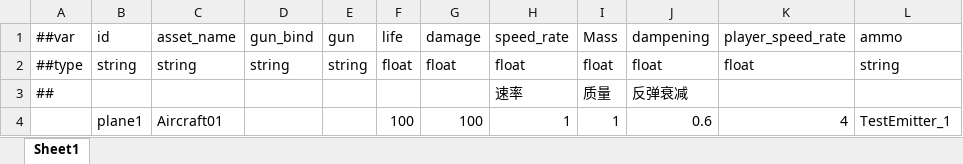
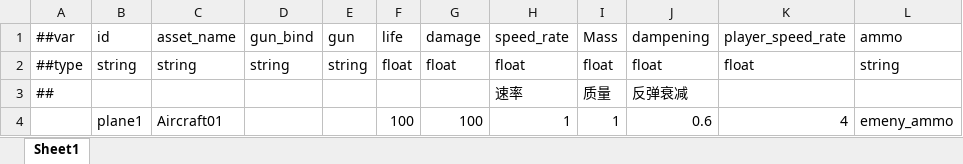
Before and after one commit to ntfox0001/GoFireDesign, an Excel workbook: Excels/#Airplane.xlsx, sheet Sheet1, drawn as a sheet; values as stored, in another font and other column widths than the file's, no borders; the diff names each change by its address in the sheet, - before the commit and + after, or states it on an @@ line.

```diff
--- a/Excels/#Airplane.xlsx (sheet Sheet1)
+++ b/Excels/#Airplane.xlsx (sheet Sheet1)
-L4: TestEmitter_1
+L4: emeny_ammo
```
Also changed, not shown: Excels/#Ammo.xlsx.
